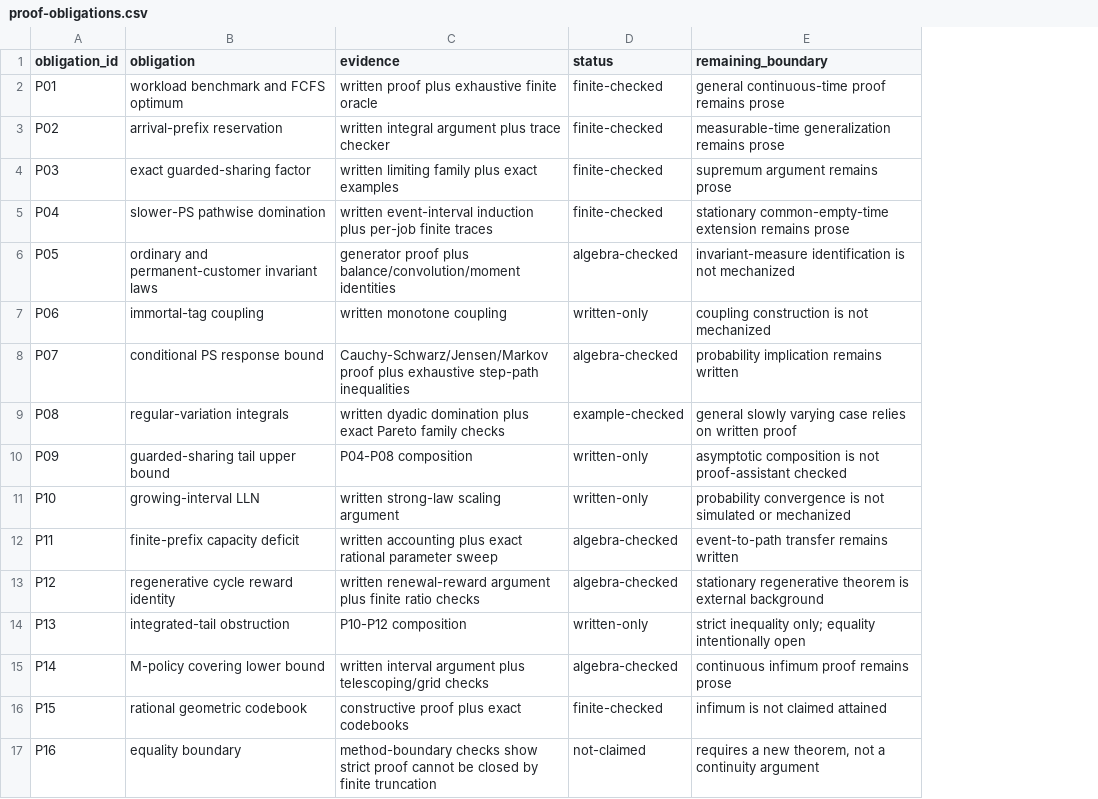
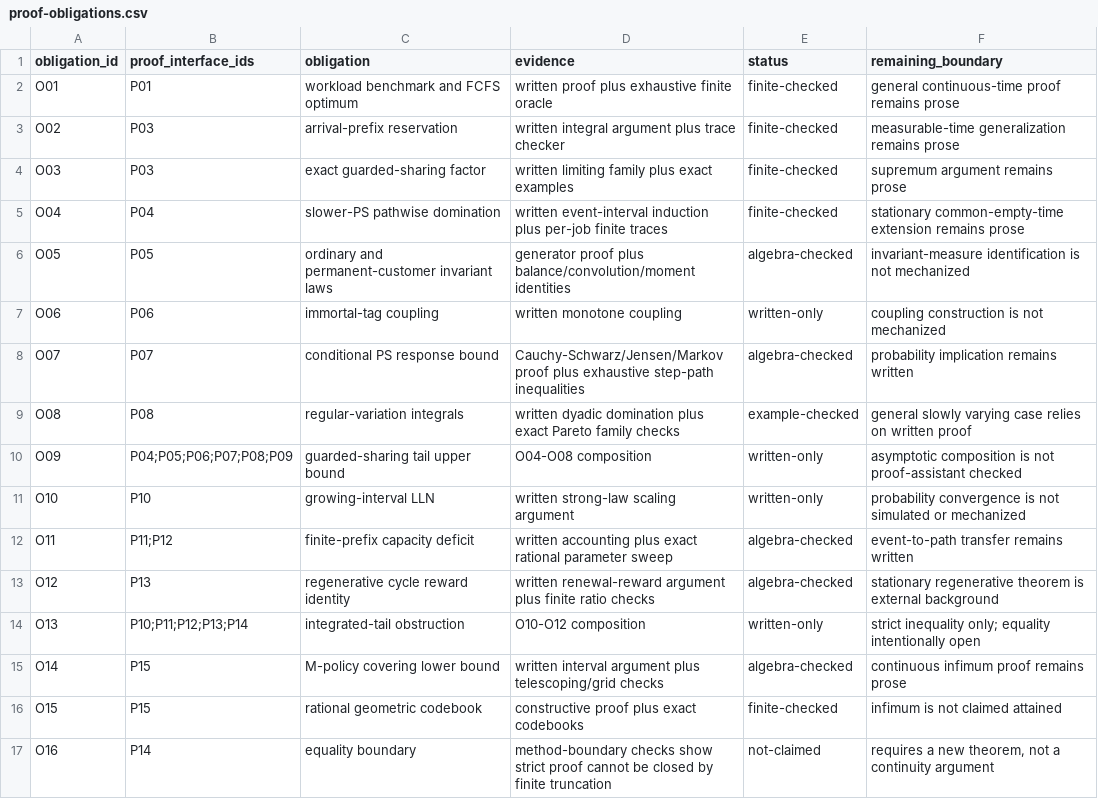
Before and after one commit to Haoyi-Zhang/TailAdvice, a CSV file: results/proof-obligations.csv, drawn as a sheet; addresses are those after the commit; the diff names each change by its address in the sheet, - before the commit and + after, or states it on an @@ line.

Commit message:
Align artifact documentation with current manuscript evidence

```diff
--- a/results/proof-obligations.csv
+++ b/results/proof-obligations.csv
+column B (proof_interface_ids), rows 2-17: P01 | P03 | P03 | P04 | P05 | P06 | P07 | P08 | P04;P05;P06;P07;P08;P09 | P10 | P11;P12 | P13 | P10;P11;P12;P13;P14 | P15 | P15 | P14
-A2 (obligation_id): P01
+A2 (obligation_id): O01
-A3 (obligation_id): P02
+A3 (obligation_id): O02
-A4 (obligation_id): P03
+A4 (obligation_id): O03
-A5 (obligation_id): P04
+A5 (obligation_id): O04
-A6 (obligation_id): P05
+A6 (obligation_id): O05
-A7 (obligation_id): P06
+A7 (obligation_id): O06
-A8 (obligation_id): P07
+A8 (obligation_id): O07
-A9 (obligation_id): P08
+A9 (obligation_id): O08
-A10 (obligation_id): P09
+A10 (obligation_id): O09
-D10 (evidence): P04-P08 composition
+D10 (evidence): O04-O08 composition
-A11 (obligation_id): P10
+A11 (obligation_id): O10
-A12 (obligation_id): P11
+A12 (obligation_id): O11
-A13 (obligation_id): P12
+A13 (obligation_id): O12
-A14 (obligation_id): P13
+A14 (obligation_id): O13
-D14 (evidence): P10-P12 composition
+D14 (evidence): O10-O12 composition
-A15 (obligation_id): P14
+A15 (obligation_id): O14
-A16 (obligation_id): P15
+A16 (obligation_id): O15
-A17 (obligation_id): P16
+A17 (obligation_id): O16
```
Also changed, not shown: 2 other files.
